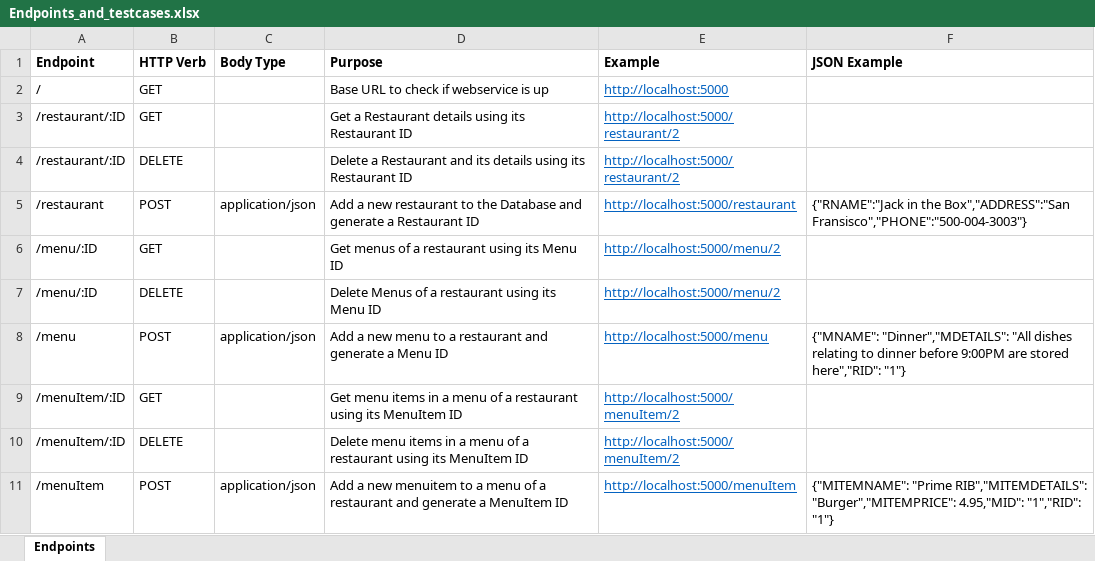
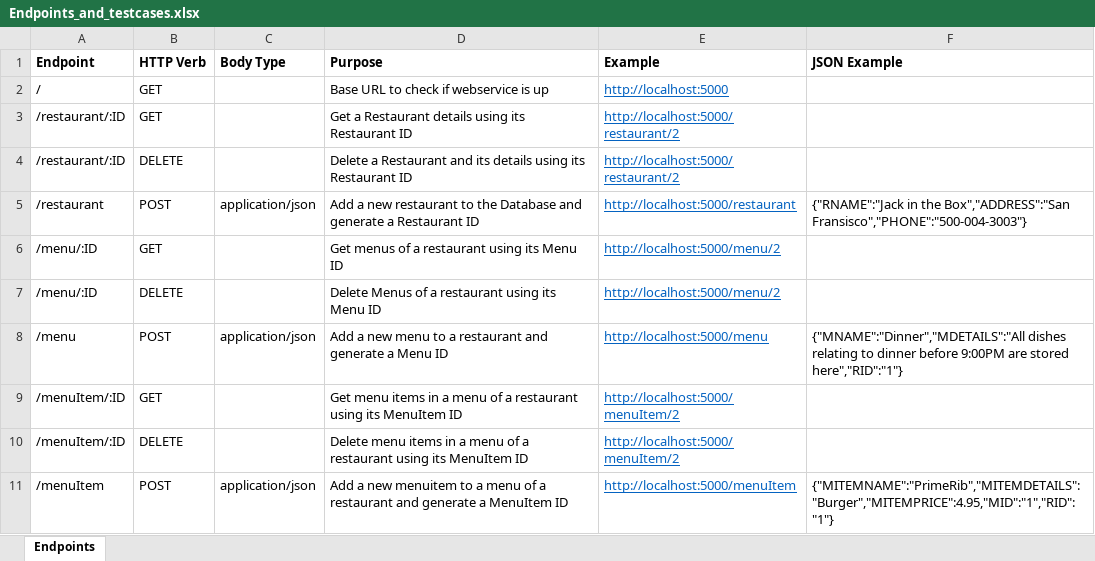
Before and after one commit to vinaycalastry/ZapposRestAPI, an Excel workbook: Endpoints_and_testcases.xlsx, sheet Endpoints, drawn as a sheet; values as stored, in another font and other column widths than the file's, no borders; the diff names each change by its address in the sheet, - before the commit and + after, or states it on an @@ line.

Commit message:
Added endpoints to readme

```diff
--- a/Endpoints_and_testcases.xlsx (sheet Endpoints)
+++ b/Endpoints_and_testcases.xlsx (sheet Endpoints)
-F8 (JSON Example): {"MNAME": "Dinner","MDETAILS": "All dishes relating to dinner before 9:00PM are stored here","RID": "1"}
+F8 (JSON Example): {"MNAME":"Dinner","MDETAILS":"All dishes relating to dinner before 9:00PM are stored here","RID":"1"}
-F11 (JSON Example): {"MITEMNAME": "Prime RIB","MITEMDETAILS": "Burger","MITEMPRICE": 4.95,"MID": "1","RID": "1"}
+F11 (JSON Example): {"MITEMNAME":"PrimeRib","MITEMDETAILS":"Burger","MITEMPRICE":4.95,"MID":"1","RID":"1"}
```
Also changed, not shown: 2 other files.
